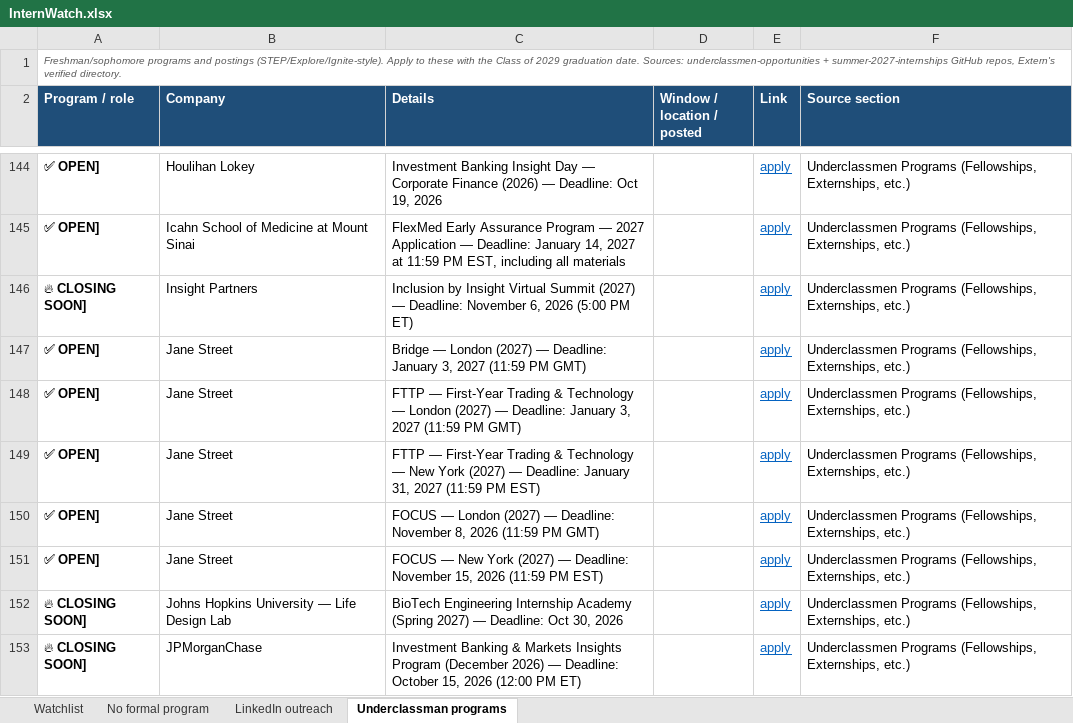
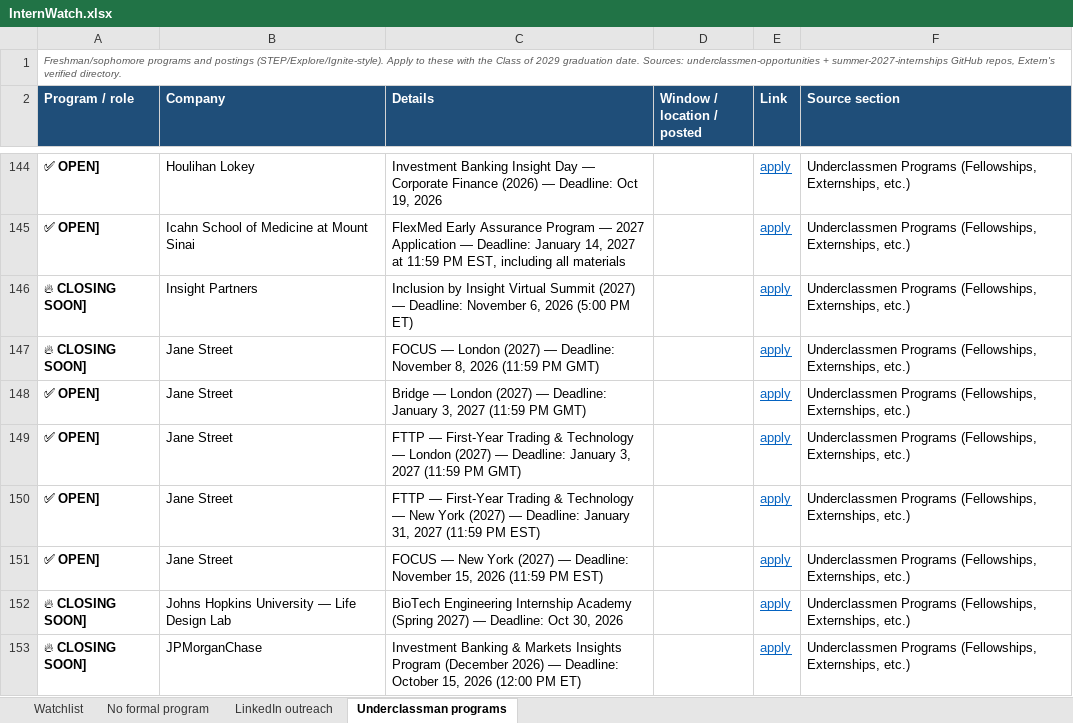
Before and after one commit to pranavrevuri/intern-watch, an Excel workbook: InternWatch.xlsx, sheet Underclassman programs, drawn as a sheet; only a part is shown, gaps mark what is left out; values as stored, in another font and other column widths than the file's, no borders; removed rows and columns are numbered as before the commit, all else as after; the diff names each change by its address in the sheet, - before the commit and + after, or states it on an @@ line.

```diff
--- a/InternWatch.xlsx (sheet Underclassman programs)
+++ b/InternWatch.xlsx (sheet Underclassman programs)
+row 147: 🔥 CLOSING SOON] | Jane Street | FOCUS — London (2027) — Deadline: November 8, 2026 (11:59 PM GMT) |  | apply | Underclassmen Programs (Fellowships, Externships, etc.)
-row 150: ✅ OPEN] | Jane Street | FOCUS — London (2027) — Deadline: November 8, 2026 (11:59 PM GMT) |  | apply | Underclassmen Programs (Fellowships, Externships, etc.)
```
Also changed, not shown: sheet Watchlist, 1 other file.
